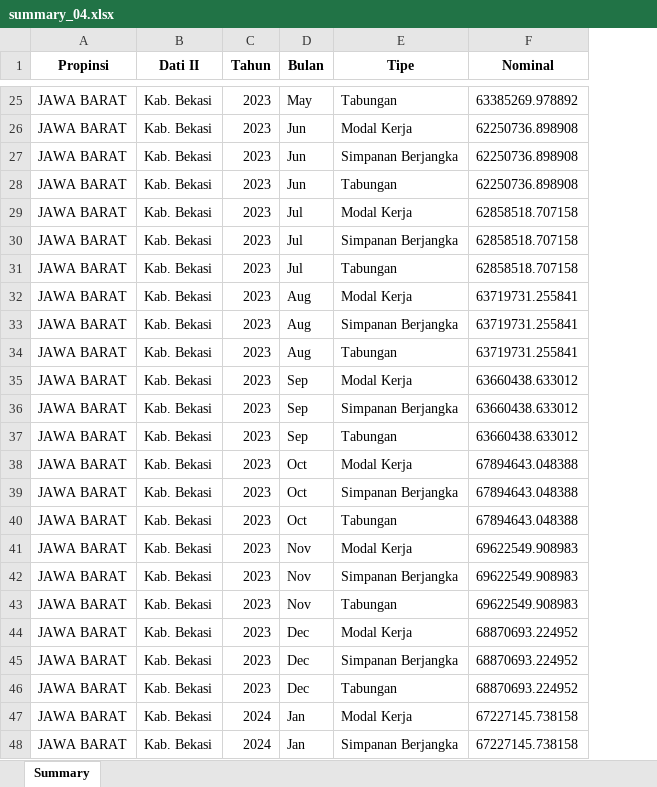
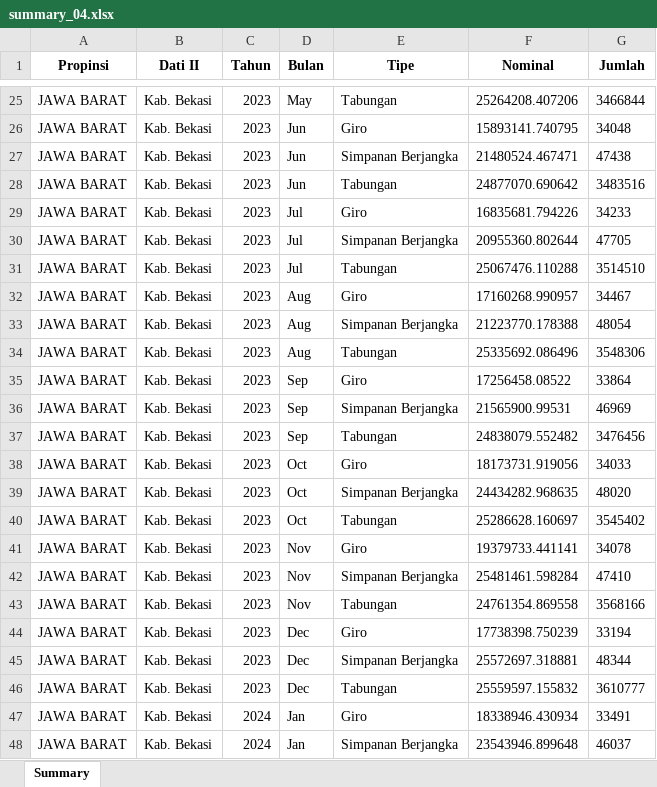
Before and after one commit to caveinjoe/scraping_cleansing_BI, an Excel workbook: summary_04.xlsx, sheet Summary, drawn as a sheet; only a part is shown, gaps mark what is left out; values as stored, in another font and other column widths than the file's, no borders; the diff covers the shown part only; the diff names each change by its address in the sheet, - before the commit and + after, or states it on an @@ line.

Commit message:
Update summary_04.xlsx

```diff
--- a/summary_04.xlsx (sheet Summary)
+++ b/summary_04.xlsx (sheet Summary)
+column G (Jumlah), rows 25-48: 3466844 | 34048 | 47438 | 3483516 | 34233 | 47705 | 3514510 | 34467 | 48054 | 3548306 | 33864 | 46969 | 3476456 | 34033 | 48020 | 3545402 | 34078 | 47410 | 3568166 | 33194 | 48344 | 3610777 | 33491 | 46037
-F25 (Nominal): 63385269.978892
+F25 (Nominal): 25264208.407206
-E26 (Tipe): Modal Kerja
+E26 (Tipe): Giro
-F26 (Nominal): 62250736.898908
+F26 (Nominal): 15893141.740795
-F27 (Nominal): 62250736.898908
+F27 (Nominal): 21480524.467471
-F28 (Nominal): 62250736.898908
+F28 (Nominal): 24877070.690642
-E29 (Tipe): Modal Kerja
+E29 (Tipe): Giro
-F29 (Nominal): 62858518.707158
+F29 (Nominal): 16835681.794226
-F30 (Nominal): 62858518.707158
+F30 (Nominal): 20955360.802644
-F31 (Nominal): 62858518.707158
+F31 (Nominal): 25067476.110288
-E32 (Tipe): Modal Kerja
+E32 (Tipe): Giro
-F32 (Nominal): 63719731.255841
+F32 (Nominal): 17160268.990957
-F33 (Nominal): 63719731.255841
+F33 (Nominal): 21223770.178388
-F34 (Nominal): 63719731.255841
+F34 (Nominal): 25335692.086496
-E35 (Tipe): Modal Kerja
+E35 (Tipe): Giro
-F35 (Nominal): 63660438.633012
+F35 (Nominal): 17256458.08522
-F36 (Nominal): 63660438.633012
+F36 (Nominal): 21565900.99531
-F37 (Nominal): 63660438.633012
+F37 (Nominal): 24838079.552482
-E38 (Tipe): Modal Kerja
+E38 (Tipe): Giro
-F38 (Nominal): 67894643.048388
+F38 (Nominal): 18173731.919056
-F39 (Nominal): 67894643.048388
+F39 (Nominal): 24434282.968635
-F40 (Nominal): 67894643.048388
+F40 (Nominal): 25286628.160697
-E41 (Tipe): Modal Kerja
+E41 (Tipe): Giro
-F41 (Nominal): 69622549.908983
+F41 (Nominal): 19379733.441141
-F42 (Nominal): 69622549.908983
+F42 (Nominal): 25481461.598284
-F43 (Nominal): 69622549.908983
+F43 (Nominal): 24761354.869558
-E44 (Tipe): Modal Kerja
+E44 (Tipe): Giro
-F44 (Nominal): 68870693.224952
+F44 (Nominal): 17738398.750239
-F45 (Nominal): 68870693.224952
+F45 (Nominal): 25572697.318881
-F46 (Nominal): 68870693.224952
+F46 (Nominal): 25559597.155832
-E47 (Tipe): Modal Kerja
+E47 (Tipe): Giro
-F47 (Nominal): 67227145.738158
+F47 (Nominal): 18338946.430934
-F48 (Nominal): 67227145.738158
+F48 (Nominal): 23543946.899648
```
Also changed, not shown: 1930 edited cells elsewhere in this sheet.
